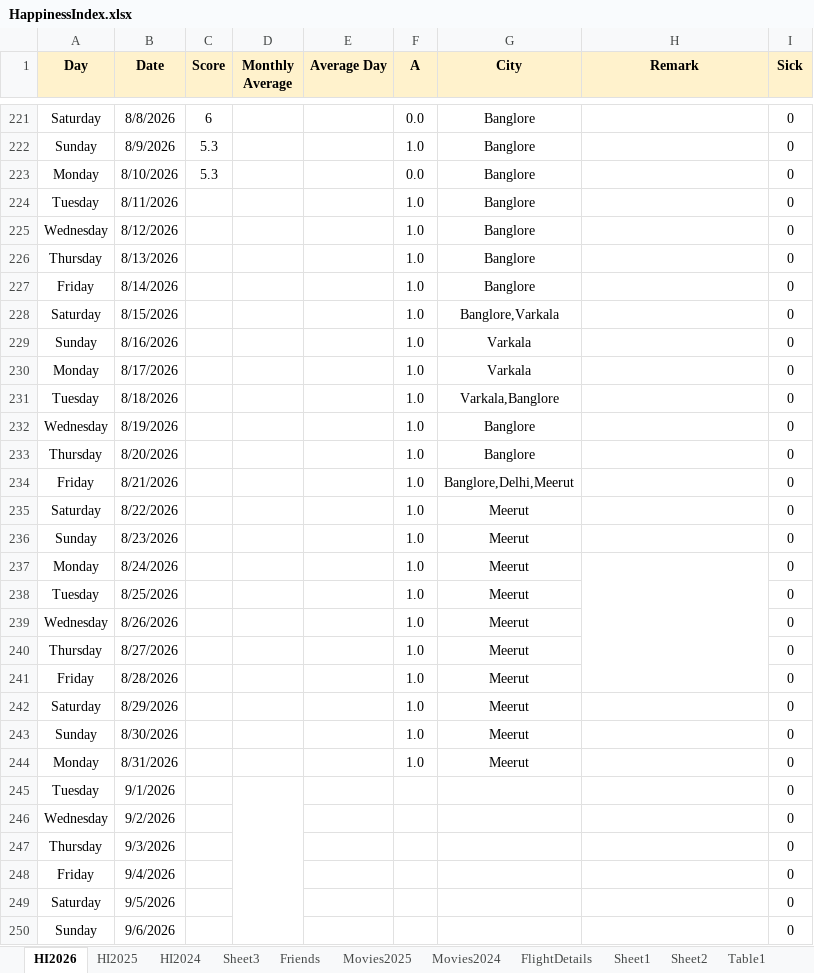
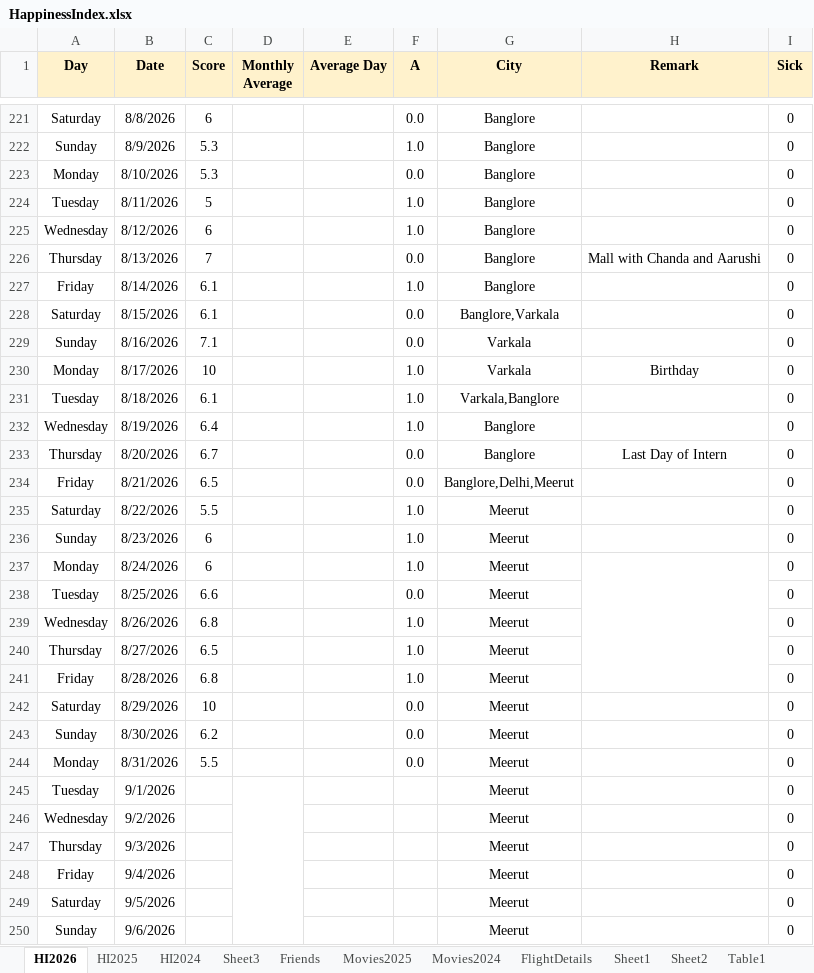
Before and after one commit to Abhinav-1708/Happiness-Index, an Excel workbook: HappinessIndex.xlsx, sheet HI2026, drawn as a sheet; only a part is shown, gaps mark what is left out; values as stored, in another font and other column widths than the file's, no borders; charts and pictures and conditional formats not drawn; the diff covers the shown part only; the diff names each change by its address in the sheet, - before the commit and + after, or states it on an @@ line.

Commit message:
Automated daily backup

```diff
--- a/HappinessIndex.xlsx (sheet HI2026)
+++ b/HappinessIndex.xlsx (sheet HI2026)
-C224 (Score): (empty)
+C224 (Score): 5
-C225 (Score): (empty)
+C225 (Score): 6
-C226 (Score): (empty)
+C226 (Score): 7
-F226 (A): 1.0
+F226 (A): 0.0
-H226 (Remark): (empty)
+H226 (Remark): Mall with Chanda and Aarushi
-C227:C228 (Score): (empty)
+C227:C228 (Score): 6.1
-F228:F229 (A): 1.0
+F228:F229 (A): 0.0
-C229 (Score): (empty)
+C229 (Score): 7.1
-C230 (Score): (empty)
+C230 (Score): 10
-H230 (Remark): (empty)
+H230 (Remark): Birthday
-C231 (Score): (empty)
+C231 (Score): 6.1
-C232 (Score): (empty)
+C232 (Score): 6.4
-C233 (Score): (empty)
+C233 (Score): 6.7
-F233:F234 (A): 1.0
+F233:F234 (A): 0.0
-H233 (Remark): (empty)
+H233 (Remark): Last Day of Intern
-C234 (Score): (empty)
+C234 (Score): 6.5
-C235 (Score): (empty)
+C235 (Score): 5.5
-C236:C237 (Score): (empty)
+C236:C237 (Score): 6
-C238 (Score): (empty)
+C238 (Score): 6.6
-F238 (A): 1.0
+F238 (A): 0.0
-C239 (Score): (empty)
+C239 (Score): 6.8
-C240 (Score): (empty)
+C240 (Score): 6.5
-C241 (Score): (empty)
+C241 (Score): 6.8
-C242 (Score): (empty)
+C242 (Score): 10
-F242:F244 (A): 1.0
+F242:F244 (A): 0.0
-C243 (Score): (empty)
+C243 (Score): 6.2
-C244 (Score): (empty)
+C244 (Score): 5.5
-G245:G250 (City): (empty)
+G245:G250 (City): Meerut
```
Also changed, not shown: 33 edited cells elsewhere in this sheet, charts or pictures.
